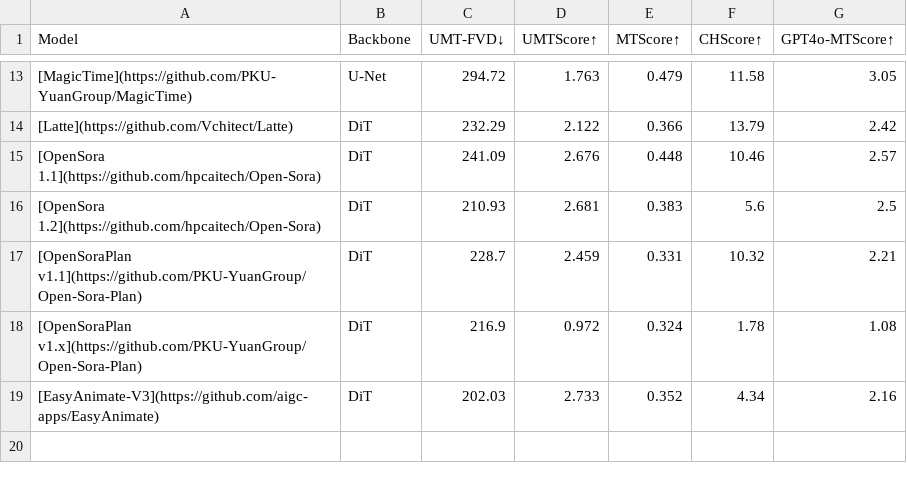
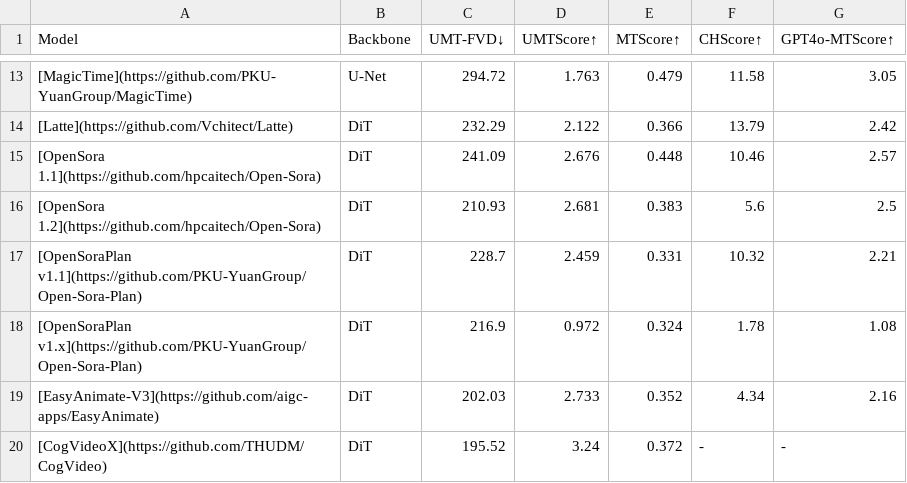
Before and after one commit to PKU-YuanGroup/ChronoMagic-Bench, a CSV file: LeadBoard/file/results_ChronoMagic-Bench-150.csv, drawn as a sheet; only a part is shown, gaps mark what is left out; the diff names each change by its address in the sheet, - before the commit and + after, or states it on an @@ line.

Commit message:
Update results_ChronoMagic-Bench-150.csv

```diff
--- a/LeadBoard/file/results_ChronoMagic-Bench-150.csv
+++ b/LeadBoard/file/results_ChronoMagic-Bench-150.csv
+row 20: [CogVideoX](https://github.com/THUDM/CogVideo) | DiT | 195.52 | 3.24 | 0.372 | - | -
```
